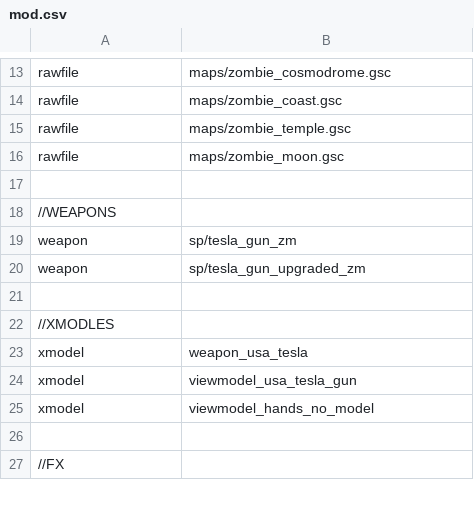
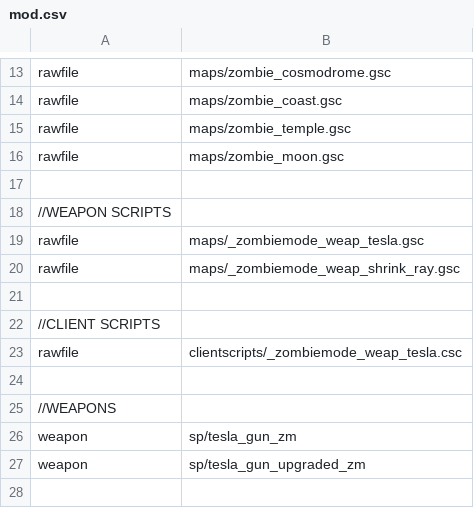
Before and after one commit to 5and5/BO1-Slipgun, a CSV file: mod.csv, drawn as a sheet; only a part is shown, gaps mark what is left out; the shorter side is filled out with more unchanged rows.

Commit message:
fixed shang error
-error was cause by to many fx being loaded
-fixed by removed shrinkray fx's

```diff
--- a/mod.csv
+++ b/mod.csv
@@ -17,2 +17,9 @@ rawfile,maps/zombie_moon.gsc
 
+//WEAPON SCRIPTS
+rawfile,maps/_zombiemode_weap_tesla.gsc
+rawfile,maps/_zombiemode_weap_shrink_ray.gsc
+
+//CLIENT SCRIPTS
+rawfile,clientscripts/_zombiemode_weap_tesla.csc
+
 //WEAPONS
```
Also changed, not shown: 7 other files.
